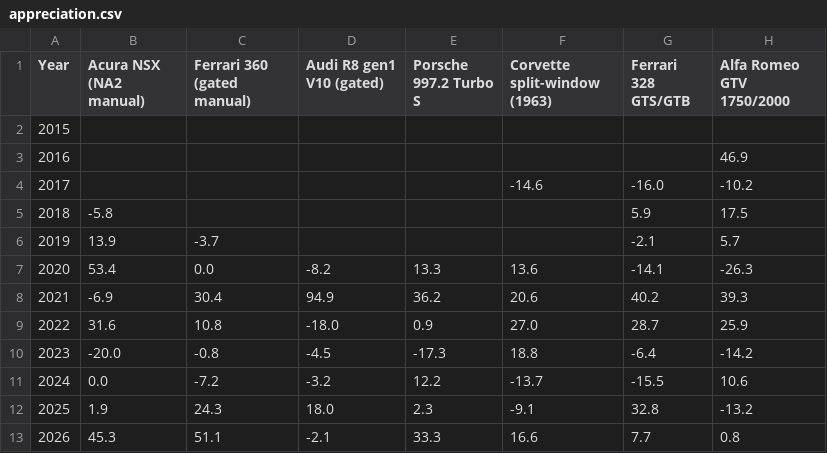
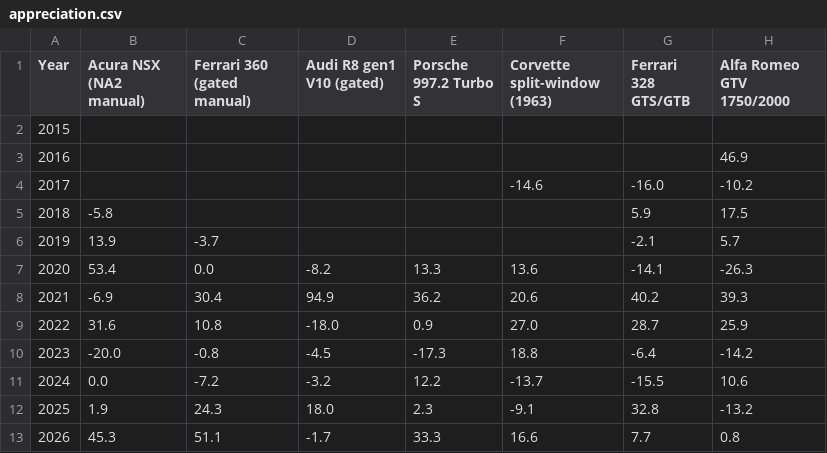
Before and after one commit to hlash99/car-value-tracker, a CSV file: appreciation.csv, drawn as a sheet; only a part is shown; the diff names each change by its address in the sheet, - before the commit and + after, or states it on an @@ line.

```diff
--- a/appreciation.csv
+++ b/appreciation.csv
-D13 (Audi R8 gen1 V10 (gated)): -2.1
+D13 (Audi R8 gen1 V10 (gated)): -1.7
```
Also changed, not shown: 2 other files.
